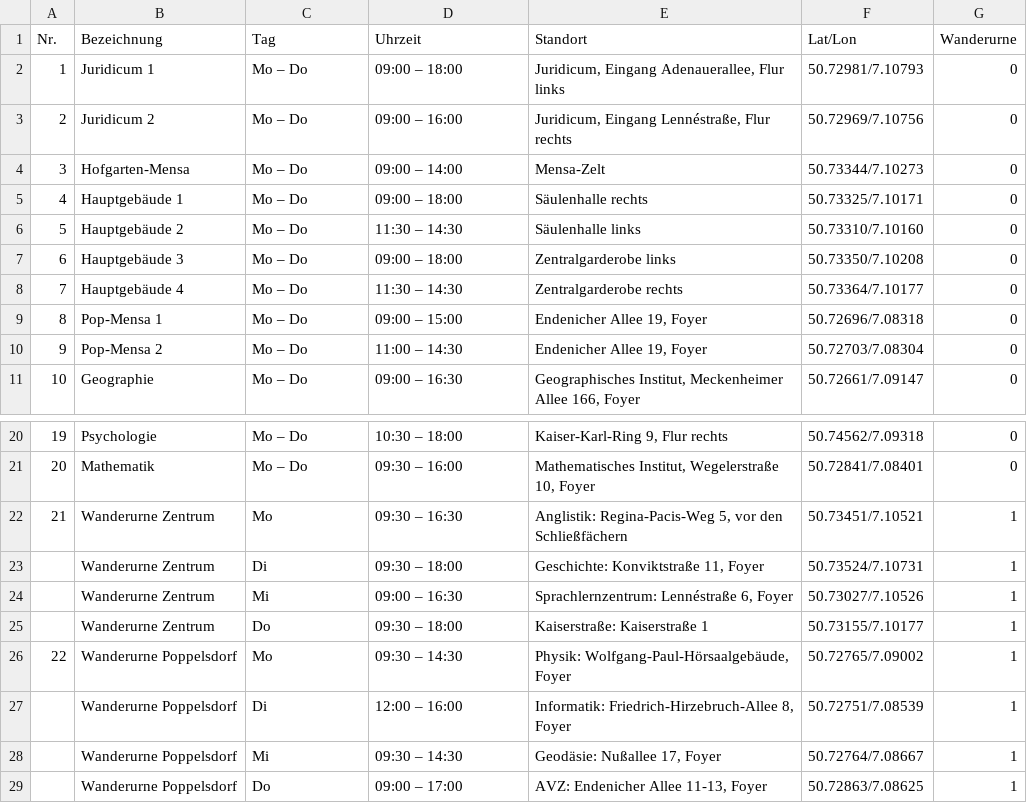
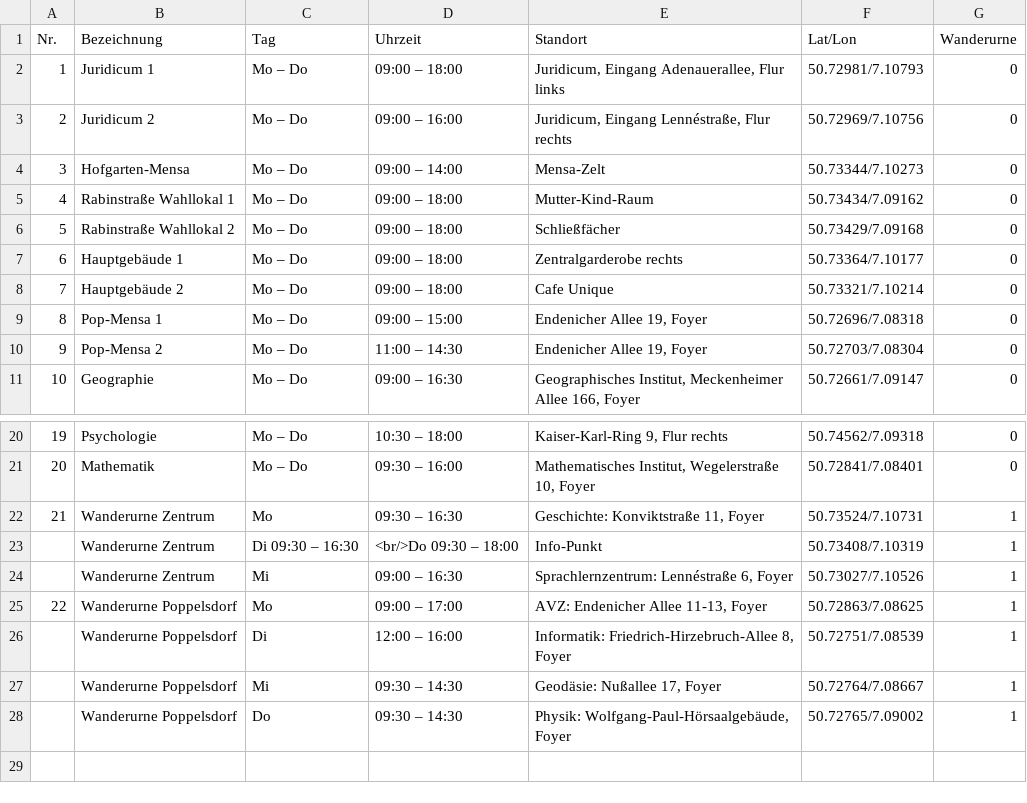
Before and after one commit to sp-wahl/urnenkarte, a CSV file: urnen.csv, drawn as a sheet; only a part is shown, gaps mark what is left out; removed rows and columns are numbered as before the commit, all else as after; the diff names each change by its address in the sheet, - before the commit and + after, or states it on an @@ line.

```diff
--- a/urnen.csv
+++ b/urnen.csv
+row 5: 4 | Rabinstraße Wahllokal 1 | Mo – Do | 09:00 – 18:00 | Mutter-Kind-Raum | 50.73434/7.09162 | 0
+row 6: 5 | Rabinstraße Wahllokal 2 | Mo – Do | 09:00 – 18:00 | Schließfächer | 50.73429/7.09168 | 0
@@ column A (Nr.) renumbered between rows 7 and 8 @@
-E7 (Standort): Säulenhalle rechts
+E7 (Standort): Zentralgarderobe rechts
-F7 (Lat/Lon): 50.73325/7.10171
+F7 (Lat/Lon): 50.73364/7.10177
-D8 (Uhrzeit): 11:30 – 14:30
+D8 (Uhrzeit): 09:00 – 18:00
-E8 (Standort): Säulenhalle links
+E8 (Standort): Cafe Unique
-F8 (Lat/Lon): 50.73310/7.10160
+F8 (Lat/Lon): 50.73321/7.10214
-row 7: 6 | Hauptgebäude 3 | Mo – Do | 09:00 – 18:00 | Zentralgarderobe links | 50.73350/7.10208 | 0
-row 8: 7 | Hauptgebäude 4 | Mo – Do | 11:30 – 14:30 | Zentralgarderobe rechts | 50.73364/7.10177 | 0
-E22 (Standort): Anglistik: Regina-Pacis-Weg 5, vor den Schließfächern
+E22 (Standort): Geschichte: Konviktstraße 11, Foyer
-F22 (Lat/Lon): 50.73451/7.10521
+F22 (Lat/Lon): 50.73524/7.10731
-C23 (Tag): Di
+C23 (Tag): Di 09:30 – 16:30
-D23 (Uhrzeit): 09:30 – 18:00
+D23 (Uhrzeit): <br/>Do 09:30 – 18:00
-E23 (Standort): Geschichte: Konviktstraße 11, Foyer
+E23 (Standort): Info-Punkt
-F23 (Lat/Lon): 50.73524/7.10731
+F23 (Lat/Lon): 50.73408/7.10319
-row 25:  | Wanderurne Zentrum | Do | 09:30 – 18:00 | Kaiserstraße: Kaiserstraße 1 | 50.73155/7.10177 | 1
-D25 (Uhrzeit): 09:30 – 14:30
+D25 (Uhrzeit): 09:00 – 17:00
-E25 (Standort): Physik: Wolfgang-Paul-Hörsaalgebäude, Foyer
+E25 (Standort): AVZ: Endenicher Allee 11-13, Foyer
-F25 (Lat/Lon): 50.72765/7.09002
+F25 (Lat/Lon): 50.72863/7.08625
-D28 (Uhrzeit): 09:00 – 17:00
+D28 (Uhrzeit): 09:30 – 14:30
-E28 (Standort): AVZ: Endenicher Allee 11-13, Foyer
+E28 (Standort): Physik: Wolfgang-Paul-Hörsaalgebäude, Foyer
-F28 (Lat/Lon): 50.72863/7.08625
+F28 (Lat/Lon): 50.72765/7.09002
```
Also changed, not shown: 2 other files.
